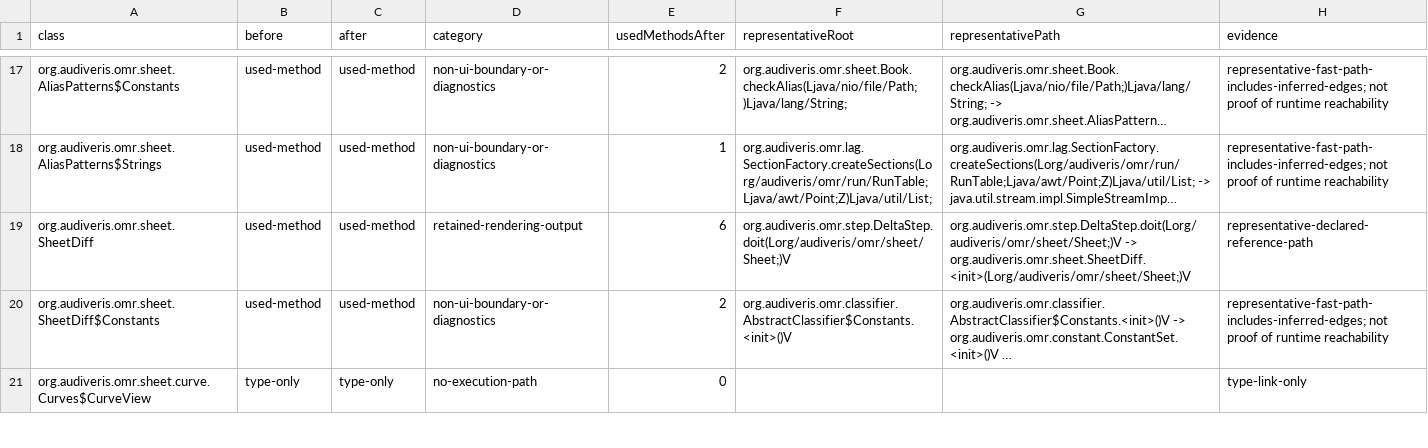
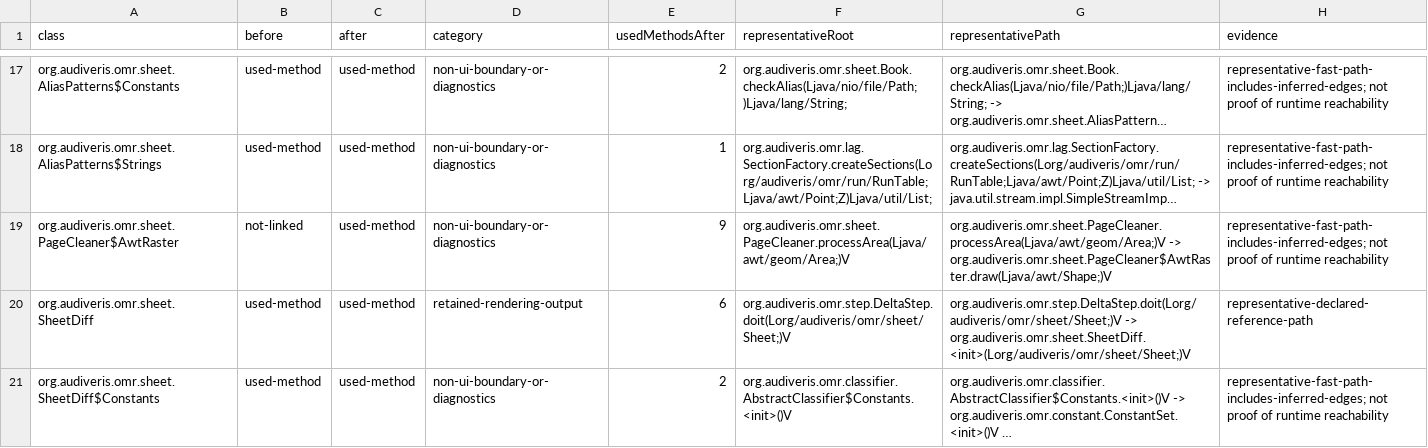
Before and after one commit to 1921music/web_audiveris, a TSV file: wasm-compat/headless-results/class-routes.tsv, drawn as a sheet; only a part is shown, gaps mark what is left out; the shorter side is filled out with more unchanged rows; long unchanged cells end in …; the diff names each change by its address in the sheet, - before the commit and + after, or states it on an @@ line.

```diff
--- a/wasm-compat/headless-results/class-routes.tsv
+++ b/wasm-compat/headless-results/class-routes.tsv
+row 19: org.audiveris.omr.sheet.PageCleaner$AwtRaster | not-linked | used-method | non-ui-boundary-or-diagnostics | 9 | org.audiveris.omr.sheet.PageCleaner.processArea(Ljava/awt/geom/Area;)V | org.audiveris.omr.sheet.PageCleaner.processArea(Ljava/awt/geom/Area;)V -> org.audiveris.omr.sheet.PageCleaner$AwtRaster.draw(Ljava/awt/Shape;)V | representative-fast-path-includes-inferred-edges; not proof of runtime reachability
```
Also changed, not shown: wasm-compat/headless-results/diagnostics.tsv, 15 other files.
